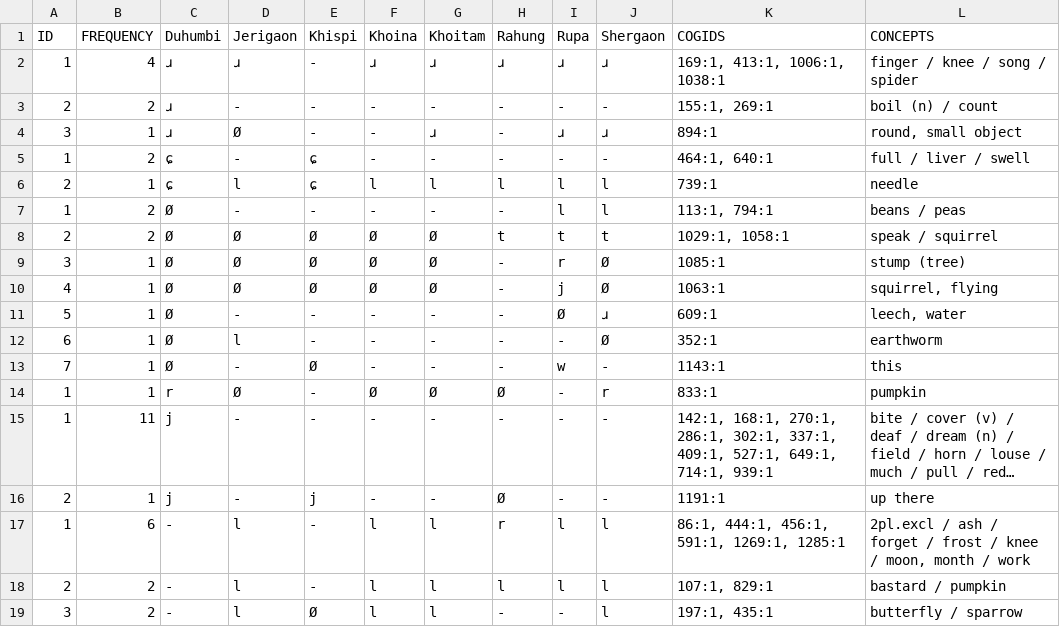
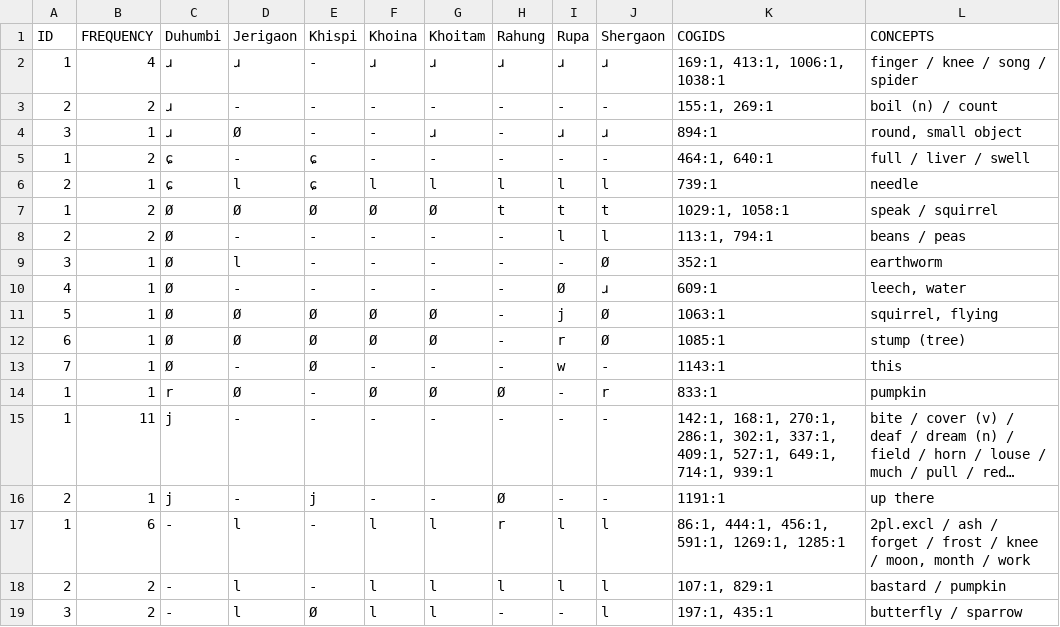
Before and after one commit to lexibank/bodtkhobwa, a TSV file: work/patterns-m.tsv, drawn as a sheet; only a part is shown; long unchanged cells end in …; the diff covers the shown part only.

```diff
--- a/work/patterns-m.tsv
+++ b/work/patterns-m.tsv
@@ -6,8 +6,8 @@ ID	FREQUENCY	Duhumbi	Jerigaon	Khispi	Khoina	Khoitam	Rahung	Rupa	Shergaon	COGIDS
 2	1	ɕ	l	ɕ	l	l	l	l	l	739:1	needle
-1	2	Ø	-	-	-	-	-	l	l	113:1, 794:1	beans / peas
-2	2	Ø	Ø	Ø	Ø	Ø	t	t	t	1029:1, 1058:1	speak / squirrel
-3	1	Ø	Ø	Ø	Ø	Ø	-	r	Ø	1085:1	stump (tree)
-4	1	Ø	Ø	Ø	Ø	Ø	-	j	Ø	1063:1	squirrel, flying
-5	1	Ø	-	-	-	-	-	Ø	ɹ	609:1	leech, water
-6	1	Ø	l	-	-	-	-	-	Ø	352:1	earthworm
+1	2	Ø	Ø	Ø	Ø	Ø	t	t	t	1029:1, 1058:1	speak / squirrel
+2	2	Ø	-	-	-	-	-	l	l	113:1, 794:1	beans / peas
+3	1	Ø	l	-	-	-	-	-	Ø	352:1	earthworm
+4	1	Ø	-	-	-	-	-	Ø	ɹ	609:1	leech, water
+5	1	Ø	Ø	Ø	Ø	Ø	-	j	Ø	1063:1	squirrel, flying
+6	1	Ø	Ø	Ø	Ø	Ø	-	r	Ø	1085:1	stump (tree)
 7	1	Ø	-	Ø	-	-	-	w	-	1143:1	this
```
Also changed, not shown: 1 added row, 3 removed rows and 43 edited cells elsewhere in this file, work/patterns-c.tsv, work/patterns-i.tsv, 12 other files.
